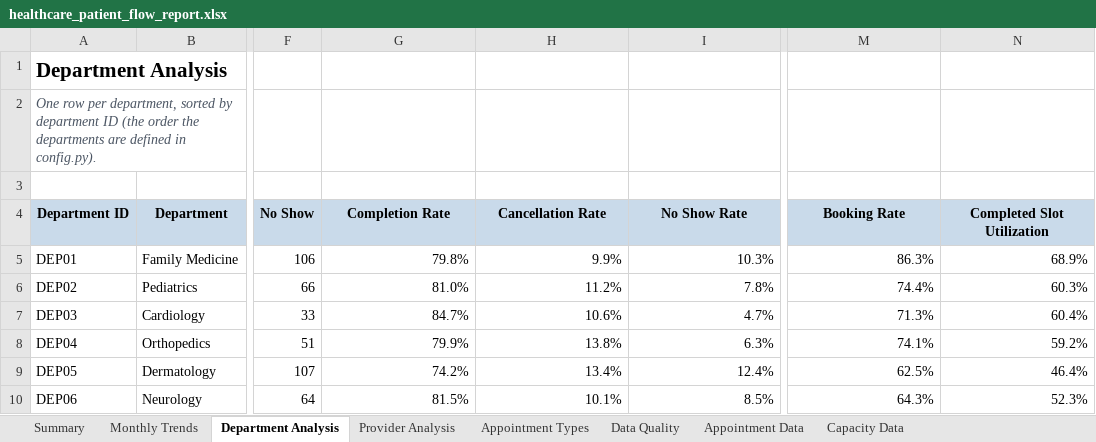
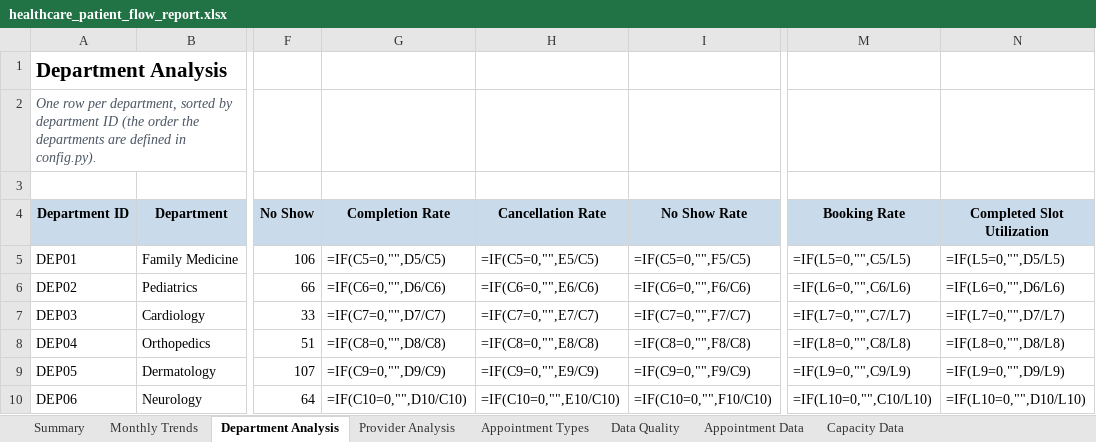
Before and after one commit to nareshvemula022/healthcare-patient-flow-analytics, an Excel workbook: reports/healthcare_patient_flow_report.xlsx, sheet Department Analysis, drawn as a sheet; only a part is shown, gaps mark what is left out; values as stored, in another font and other column widths than the file's, no borders; formulas without a stored value are shown as written; conditional formats and table styles not drawn; the diff covers the shown part only; the diff names each change by its address in the sheet, - before the commit and + after, or states it on an @@ line.

```diff
--- a/reports/healthcare_patient_flow_report.xlsx (sheet Department Analysis)
+++ b/reports/healthcare_patient_flow_report.xlsx (sheet Department Analysis)
-G5 (Completion Rate): 79.8%
+G5 (Completion Rate): =IF(C5=0,"",D5/C5)
-H5 (Cancellation Rate): 9.9%
+H5 (Cancellation Rate): =IF(C5=0,"",E5/C5)
-I5 (No Show Rate): 10.3%
+I5 (No Show Rate): =IF(C5=0,"",F5/C5)
-M5 (Booking Rate): 86.3%
+M5 (Booking Rate): =IF(L5=0,"",C5/L5)
-N5 (Completed Slot Utilization): 68.9%
+N5 (Completed Slot Utilization): =IF(L5=0,"",D5/L5)
-G6 (Completion Rate): 81.0%
+G6 (Completion Rate): =IF(C6=0,"",D6/C6)
-H6 (Cancellation Rate): 11.2%
+H6 (Cancellation Rate): =IF(C6=0,"",E6/C6)
-I6 (No Show Rate): 7.8%
+I6 (No Show Rate): =IF(C6=0,"",F6/C6)
-M6 (Booking Rate): 74.4%
+M6 (Booking Rate): =IF(L6=0,"",C6/L6)
-N6 (Completed Slot Utilization): 60.3%
+N6 (Completed Slot Utilization): =IF(L6=0,"",D6/L6)
-G7 (Completion Rate): 84.7%
+G7 (Completion Rate): =IF(C7=0,"",D7/C7)
-H7 (Cancellation Rate): 10.6%
+H7 (Cancellation Rate): =IF(C7=0,"",E7/C7)
-I7 (No Show Rate): 4.7%
+I7 (No Show Rate): =IF(C7=0,"",F7/C7)
-M7 (Booking Rate): 71.3%
+M7 (Booking Rate): =IF(L7=0,"",C7/L7)
-N7 (Completed Slot Utilization): 60.4%
+N7 (Completed Slot Utilization): =IF(L7=0,"",D7/L7)
-G8 (Completion Rate): 79.9%
+G8 (Completion Rate): =IF(C8=0,"",D8/C8)
-H8 (Cancellation Rate): 13.8%
+H8 (Cancellation Rate): =IF(C8=0,"",E8/C8)
-I8 (No Show Rate): 6.3%
+I8 (No Show Rate): =IF(C8=0,"",F8/C8)
-M8 (Booking Rate): 74.1%
+M8 (Booking Rate): =IF(L8=0,"",C8/L8)
-N8 (Completed Slot Utilization): 59.2%
+N8 (Completed Slot Utilization): =IF(L8=0,"",D8/L8)
-G9 (Completion Rate): 74.2%
+G9 (Completion Rate): =IF(C9=0,"",D9/C9)
-H9 (Cancellation Rate): 13.4%
+H9 (Cancellation Rate): =IF(C9=0,"",E9/C9)
-I9 (No Show Rate): 12.4%
+I9 (No Show Rate): =IF(C9=0,"",F9/C9)
-M9 (Booking Rate): 62.5%
+M9 (Booking Rate): =IF(L9=0,"",C9/L9)
-N9 (Completed Slot Utilization): 46.4%
+N9 (Completed Slot Utilization): =IF(L9=0,"",D9/L9)
-G10 (Completion Rate): 81.5%
+G10 (Completion Rate): =IF(C10=0,"",D10/C10)
-H10 (Cancellation Rate): 10.1%
+H10 (Cancellation Rate): =IF(C10=0,"",E10/C10)
-I10 (No Show Rate): 8.5%
+I10 (No Show Rate): =IF(C10=0,"",F10/C10)
-M10 (Booking Rate): 64.3%
+M10 (Booking Rate): =IF(L10=0,"",C10/L10)
-N10 (Completed Slot Utilization): 52.3%
+N10 (Completed Slot Utilization): =IF(L10=0,"",D10/L10)
```
Also changed, not shown: 12 edited cells elsewhere in this sheet, sheet Monthly Trends, sheet Provider Analysis, sheet Appointment Types, sheet Summary, charts or pictures, 7 other files.
